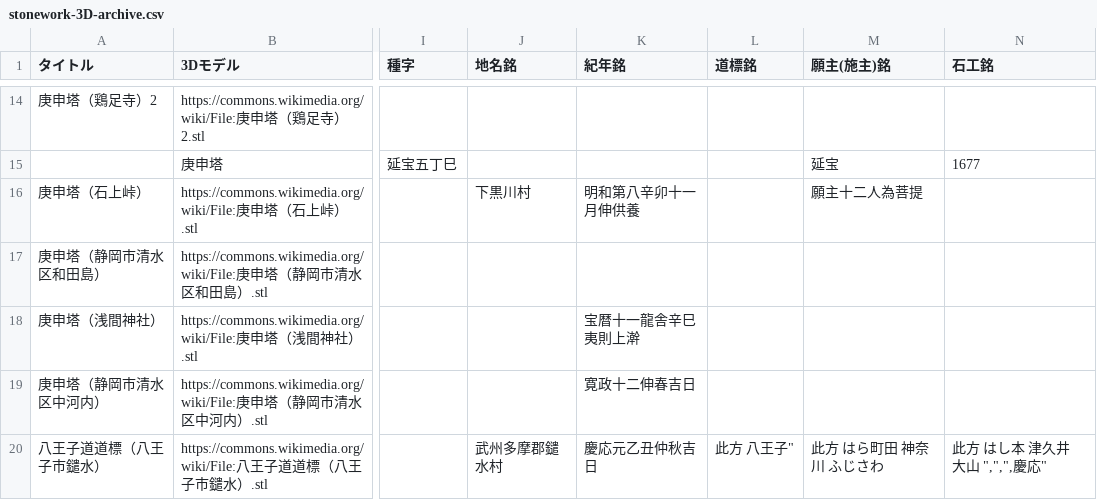
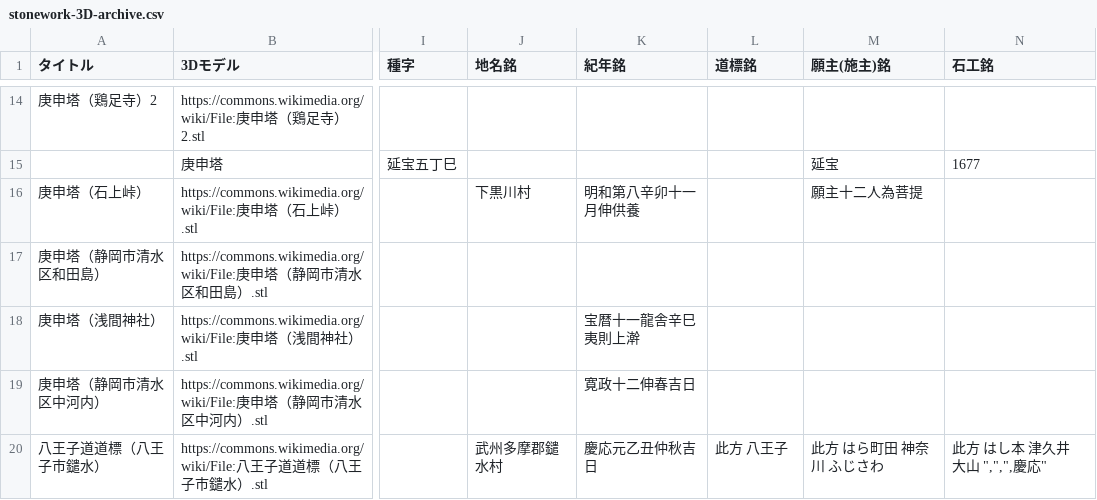
Before and after one commit to ShinodaKosuke/stonework-3D-archive, a CSV file: stonework-3D-archive.csv, drawn as a sheet; only a part is shown, gaps mark what is left out; the diff names each change by its address in the sheet, - before the commit and + after, or states it on an @@ line.

Commit message:
Update stonework-3D-archive.csv

```diff
--- a/stonework-3D-archive.csv
+++ b/stonework-3D-archive.csv
-L20 (道標銘): 此方 八王子"
+L20 (道標銘): 此方 八王子
```
